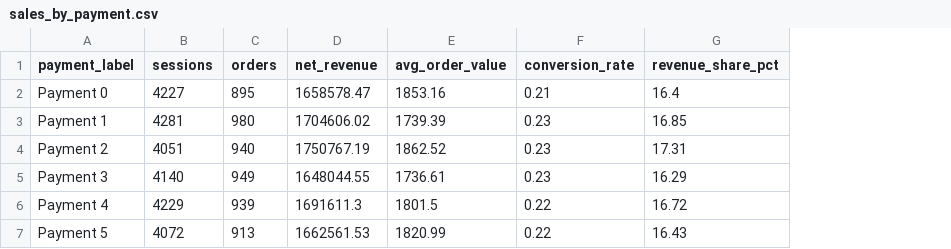
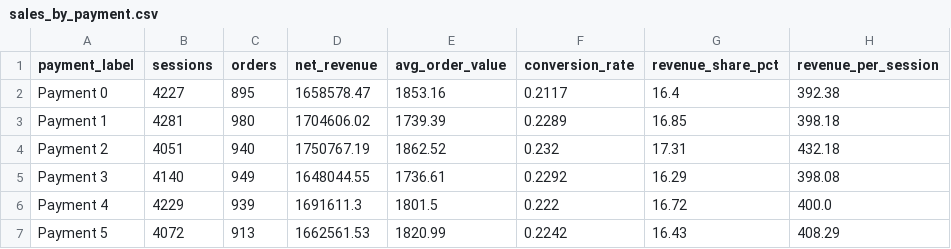
Before and after one commit to Aditya33534523/Ecommerce-analysis, a CSV file: reports/tables/sales_by_payment.csv, drawn as a sheet; the diff names each change by its address in the sheet, - before the commit and + after, or states it on an @@ line.

```diff
--- a/reports/tables/sales_by_payment.csv
+++ b/reports/tables/sales_by_payment.csv
+column H (revenue_per_session), rows 2-7: 392.38 | 398.18 | 432.18 | 398.08 | 400.0 | 408.29
-F2 (conversion_rate): 0.21
+F2 (conversion_rate): 0.2117
-F3 (conversion_rate): 0.23
+F3 (conversion_rate): 0.2289
-F4 (conversion_rate): 0.23
+F4 (conversion_rate): 0.232
-F5 (conversion_rate): 0.23
+F5 (conversion_rate): 0.2292
-F6 (conversion_rate): 0.22
+F6 (conversion_rate): 0.222
-F7 (conversion_rate): 0.22
+F7 (conversion_rate): 0.2242
```
Also changed, not shown: reports/tables/rfm_segments.csv, reports/tables/sales_by_category.csv, 19 other files.
